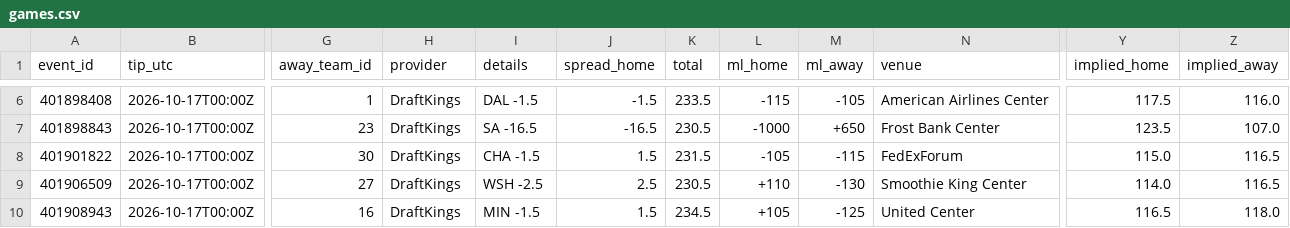
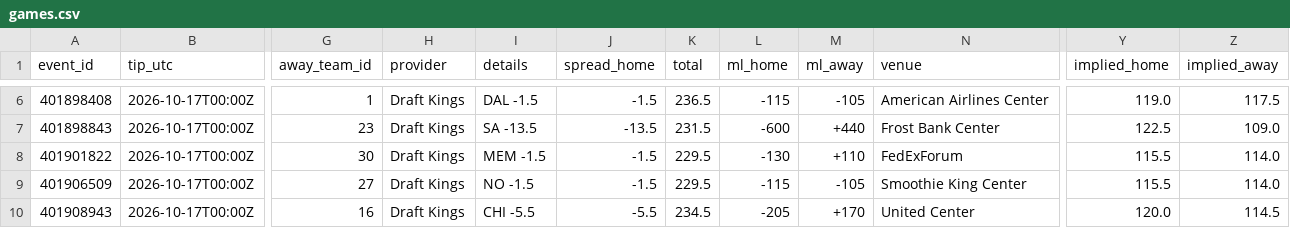
Before and after one commit to RA5397/nba-feed, a CSV file: feed/out/2026-10-16/games.csv, drawn as a sheet; only a part is shown, gaps mark what is left out; the diff covers the shown part only; the diff names each change by its address in the sheet, - before the commit and + after, or states it on an @@ line.

```diff
--- a/feed/out/2026-10-16/games.csv
+++ b/feed/out/2026-10-16/games.csv
-H6:H10 (provider): DraftKings
+H6:H10 (provider): Draft Kings
-K6 (total): 233.5
+K6 (total): 236.5
-Y6 (implied_home): 117.5
+Y6 (implied_home): 119.0
-Z6 (implied_away): 116.0
+Z6 (implied_away): 117.5
-I7 (details): SA -16.5
+I7 (details): SA -13.5
-J7 (spread_home): -16.5
+J7 (spread_home): -13.5
-K7 (total): 230.5
+K7 (total): 231.5
-L7 (ml_home): -1000
+L7 (ml_home): -600
-M7 (ml_away): +650
+M7 (ml_away): +440
-Y7 (implied_home): 123.5
+Y7 (implied_home): 122.5
-Z7 (implied_away): 107.0
+Z7 (implied_away): 109.0
-I8 (details): CHA -1.5
+I8 (details): MEM -1.5
-J8 (spread_home): 1.5
+J8 (spread_home): -1.5
-K8 (total): 231.5
+K8 (total): 229.5
-L8 (ml_home): -105
+L8 (ml_home): -130
-M8 (ml_away): -115
+M8 (ml_away): +110
-Y8 (implied_home): 115.0
+Y8 (implied_home): 115.5
-Z8:Z9 (implied_away): 116.5
+Z8:Z9 (implied_away): 114.0
-I9 (details): WSH -2.5
+I9 (details): NO -1.5
-J9 (spread_home): 2.5
+J9 (spread_home): -1.5
-K9 (total): 230.5
+K9 (total): 229.5
-L9 (ml_home): +110
+L9 (ml_home): -115
-M9 (ml_away): -130
+M9 (ml_away): -105
-Y9 (implied_home): 114.0
+Y9 (implied_home): 115.5
-I10 (details): MIN -1.5
+I10 (details): CHI -5.5
-J10 (spread_home): 1.5
+J10 (spread_home): -5.5
-L10 (ml_home): +105
+L10 (ml_home): -205
-M10 (ml_away): -125
+M10 (ml_away): +170
-Y10 (implied_home): 116.5
+Y10 (implied_home): 120.0
-Z10 (implied_away): 118.0
+Z10 (implied_away): 114.5
```
Also changed, not shown: 50 edited cells elsewhere in this file, feed/out/2026-10-16/injuries.csv, 17 other files.
